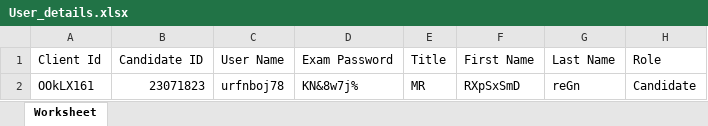
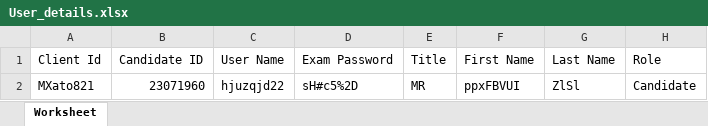
Before and after one commit to RaghuCPatel/Elumina, an Excel workbook: download/User_details.xlsx, sheet Worksheet, drawn as a sheet; values as stored, in another font and other column widths than the file's, no borders; removed rows and columns are numbered as before the commit, all else as after; the diff names each change by its address in the sheet, - before the commit and + after, or states it on an @@ line.

Commit message:
modified testcases and added search exam for the TC's

```diff
--- a/download/User_details.xlsx (sheet Worksheet)
+++ b/download/User_details.xlsx (sheet Worksheet)
-row 2: OOkLX161 | 23071823 | urfnboj78 | KN&8w7j% | MR | RXpSxSmD | reGn | Candidate
+row 2: MXato821 | 23071960 | hjuzqjd22 | sH#c5%2D | MR | ppxFBVUI | ZlSl | Candidate
```
Also changed, not shown: 26 other files.
